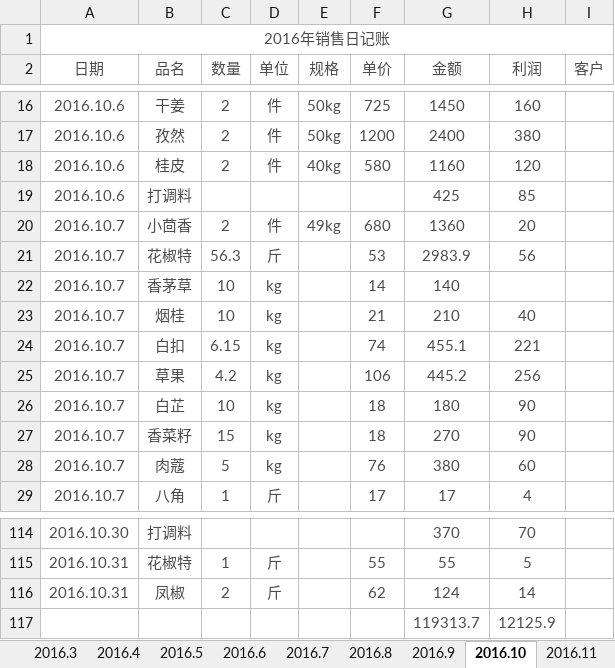
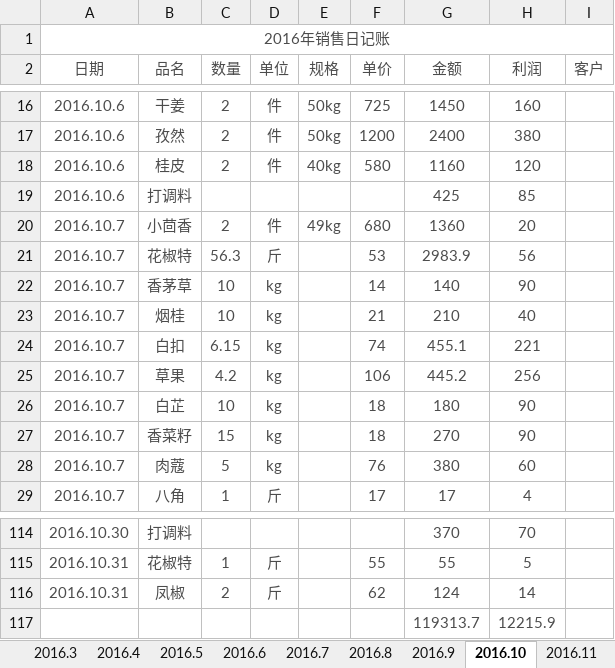
Before and after one commit to zhoukunwei/learngit, an Excel workbook: 2016年销售日记账.xlsx, sheet 2016.10, drawn as a sheet; only a part is shown, gaps mark what is left out; values as stored, in another font and other column widths than the file's, no borders; the diff names each change by its address in the sheet, - before the commit and + after, or states it on an @@ line.

```diff
--- a/2016年销售日记账.xlsx (sheet 2016.10)
+++ b/2016年销售日记账.xlsx (sheet 2016.10)
-H22 (利润): (empty)
+H22 (利润): 90
-H117 (利润): 12125.9
+H117 (利润): 12215.9
```
Also changed, not shown: sheet 2016.11.
